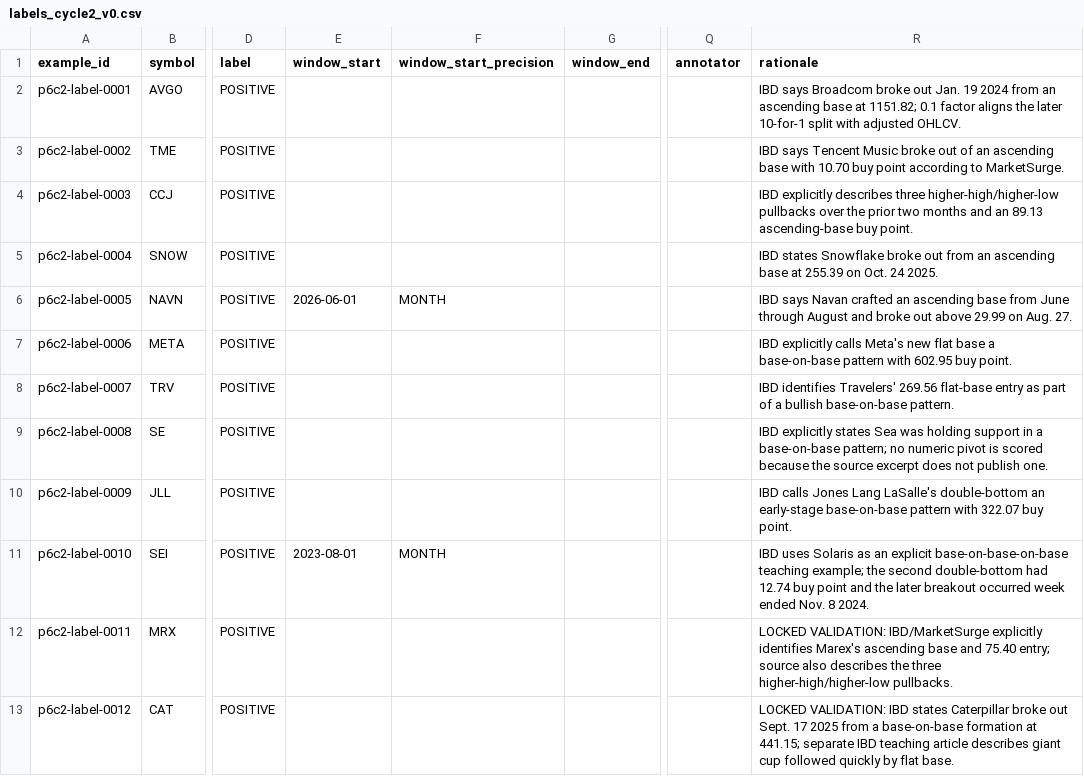
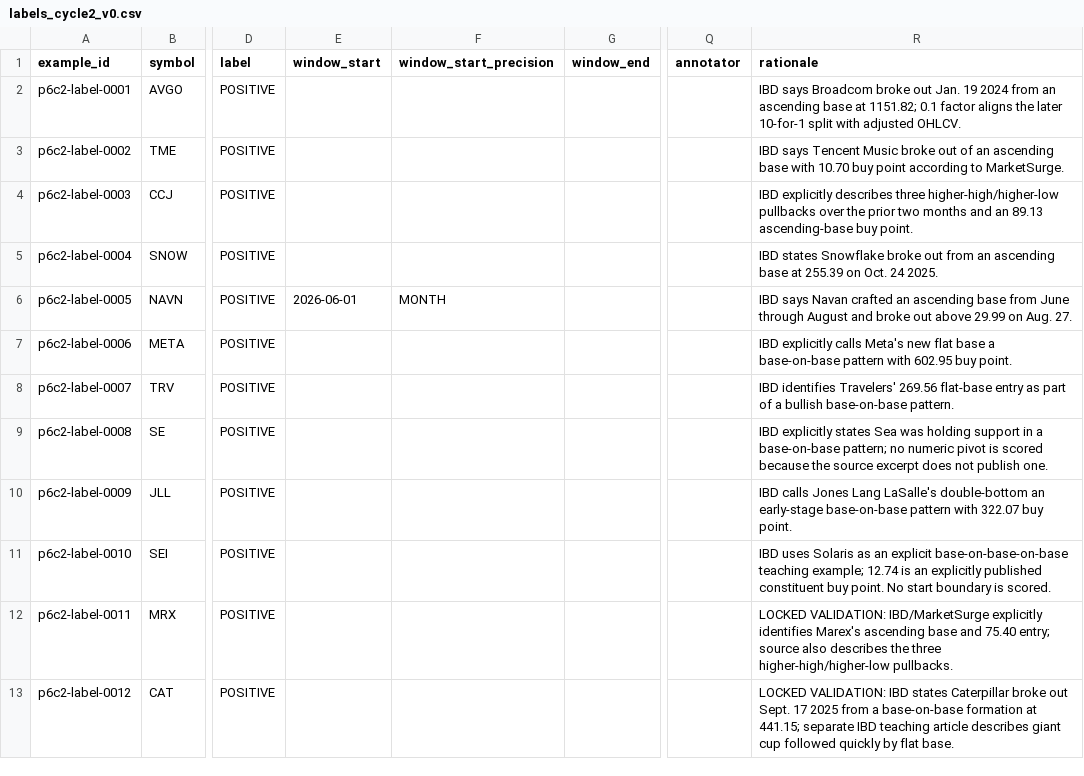
Before and after one commit to azharmz/ussy-oneil-patterns, a CSV file: data/p6/labels_cycle2_v0.csv, drawn as a sheet; only a part is shown, gaps mark what is left out; the diff names each change by its address in the sheet, - before the commit and + after, or states it on an @@ line.

Commit message:
P6 cycle2: avoid unscored SEI start expanding detector context

```diff
--- a/data/p6/labels_cycle2_v0.csv
+++ b/data/p6/labels_cycle2_v0.csv
-E11 (window_start): 2023-08-01
+E11 (window_start): (empty)
-F11 (window_start_precision): MONTH
+F11 (window_start_precision): (empty)
-R11 (rationale): …teaching example; the second double-bottom had 12.74 buy point and the later breakout occurred week ended Nov. 8 2024.
+R11 (rationale): …teaching example; 12.74 is an explicitly published constituent buy point. No start boundary is scored.
```
